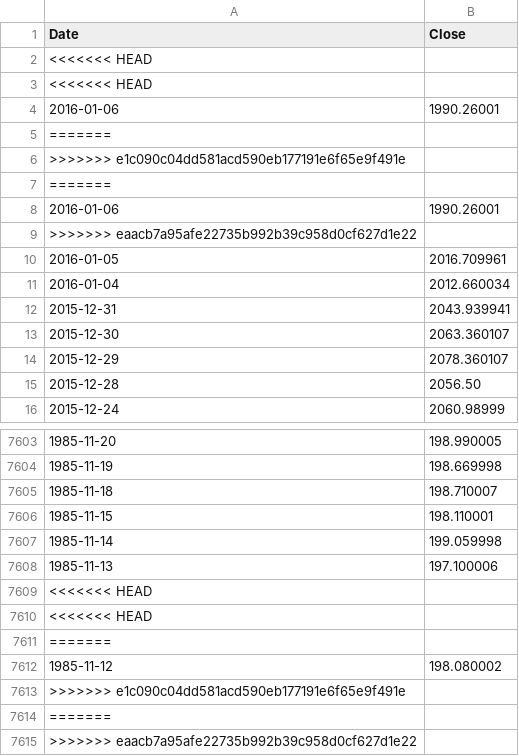
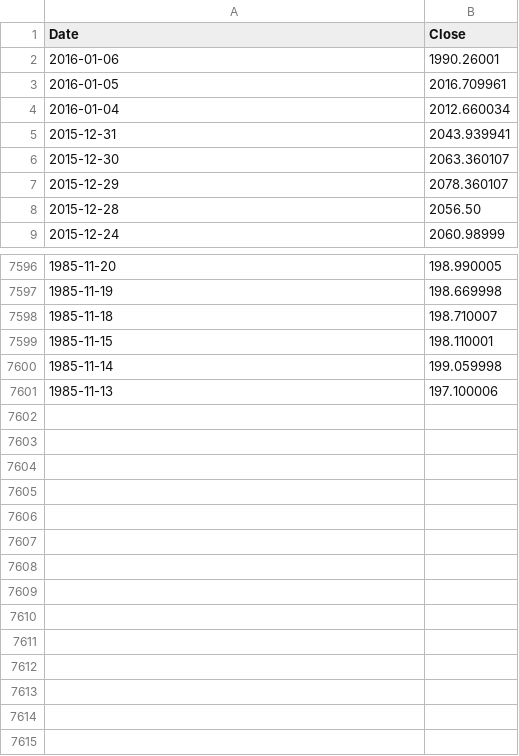
Before and after one commit to danbikle/app26r, a CSV file: public/csv/GSPC2.csv, drawn as a sheet; only a part is shown, gaps mark what is left out.

Commit message:
moreData

```diff
--- a/public/csv/GSPC2.csv
+++ b/public/csv/GSPC2.csv
@@ -1,10 +1,3 @@
 Date,Close
-<<<<<<< HEAD
-<<<<<<< HEAD
 2016-01-06,1990.26001
-=======
->>>>>>> e1c090c04dd581acd590eb177191e6f65e9f491e
-=======
-2016-01-06,1990.26001
->>>>>>> eaacb7a95afe22735b992b39c958d0cf627d1e22
 2016-01-05,2016.709961
@@ -7608,8 +7601 @@ Date,Close
 1985-11-13,197.100006
-<<<<<<< HEAD
-<<<<<<< HEAD
-=======
-1985-11-12,198.080002
->>>>>>> e1c090c04dd581acd590eb177191e6f65e9f491e
-=======
->>>>>>> eaacb7a95afe22735b992b39c958d0cf627d1e22
```
Also changed, not shown: 1 other file.
